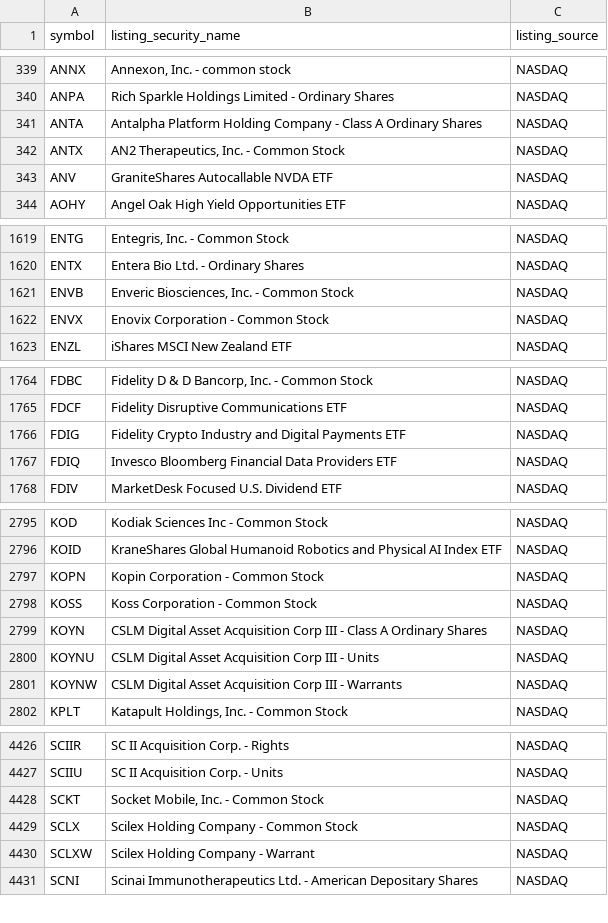
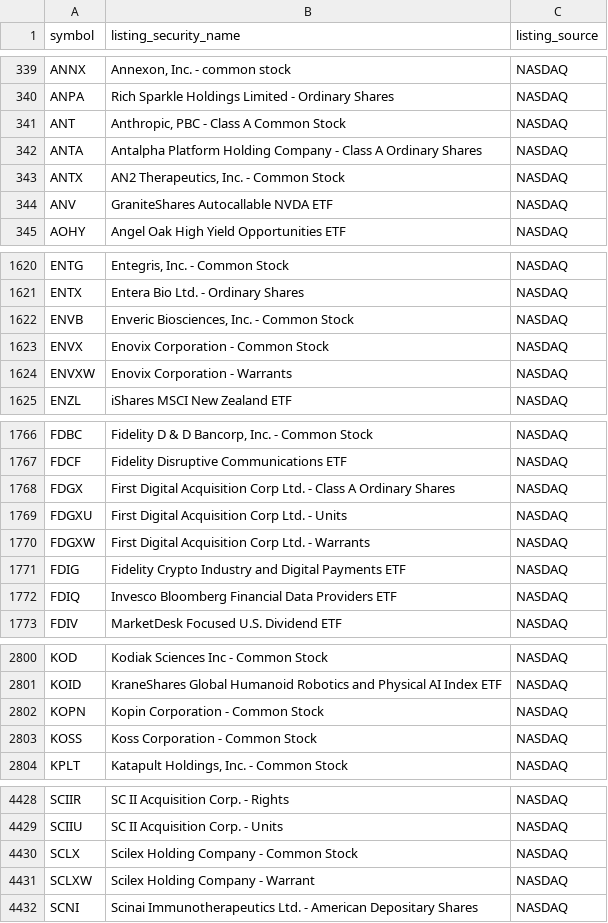
Before and after one commit to nb788/ChatGPT-stock-lab, a CSV file: data/qa_listing_security_names.csv, drawn as a sheet; only a part is shown, gaps mark what is left out; the diff covers the shown part only.

```diff
--- a/data/qa_listing_security_names.csv
+++ b/data/qa_listing_security_names.csv
@@ -340,2 +340,3 @@ ANNX,"Annexon, Inc. - common stock",NASDAQ
 ANPA,Rich Sparkle Holdings Limited - Ordinary Shares,NASDAQ
+ANT,"Anthropic, PBC - Class A Common Stock",NASDAQ
 ANTA,Antalpha Platform Holding Company - Class A Ordinary Shares,NASDAQ
@@ -1622,2 +1623,3 @@ ENVB,"Enveric Biosciences, Inc.  - Common Stock",NASDAQ
 ENVX,Enovix Corporation - Common Stock,NASDAQ
+ENVXW,Enovix Corporation - Warrants,NASDAQ
 ENZL,iShares MSCI New Zealand ETF,NASDAQ
@@ -1765,2 +1767,5 @@ FDBC,"Fidelity D & D Bancorp, Inc. - Common Stock",NASDAQ
 FDCF,Fidelity Disruptive Communications ETF,NASDAQ
+FDGX,First Digital Acquisition Corp Ltd. - Class A Ordinary Shares,NASDAQ
+FDGXU,First Digital Acquisition Corp Ltd. - Units,NASDAQ
+FDGXW,First Digital Acquisition Corp Ltd. - Warrants,NASDAQ
 FDIG,Fidelity Crypto Industry and Digital Payments ETF,NASDAQ
@@ -2798,5 +2803,2 @@ KOPN,Kopin Corporation - Common Stock,NASDAQ
 KOSS,Koss Corporation - Common Stock,NASDAQ
-KOYN,CSLM Digital Asset Acquisition Corp III - Class A Ordinary Shares,NASDAQ
-KOYNU,CSLM Digital Asset Acquisition Corp III - Units,NASDAQ
-KOYNW,CSLM Digital Asset Acquisition Corp III - Warrants,NASDAQ
 KPLT,"Katapult Holdings, Inc. - Common Stock",NASDAQ
@@ -4427,3 +4429,2 @@ SCIIR,SC II Acquisition Corp. - Rights,NASDAQ
 SCIIU,SC II Acquisition Corp. - Units,NASDAQ
-SCKT,"Socket Mobile, Inc. - Common Stock",NASDAQ
 SCLX,Scilex Holding Company - Common Stock,NASDAQ
```
Also changed, not shown: 7 added rows, 3 removed rows and 1 edited cell elsewhere in this file, data/qa_all_current_filing_dei_facts.csv, data/qa_all_current_latest_filings.csv, 16 other files.
